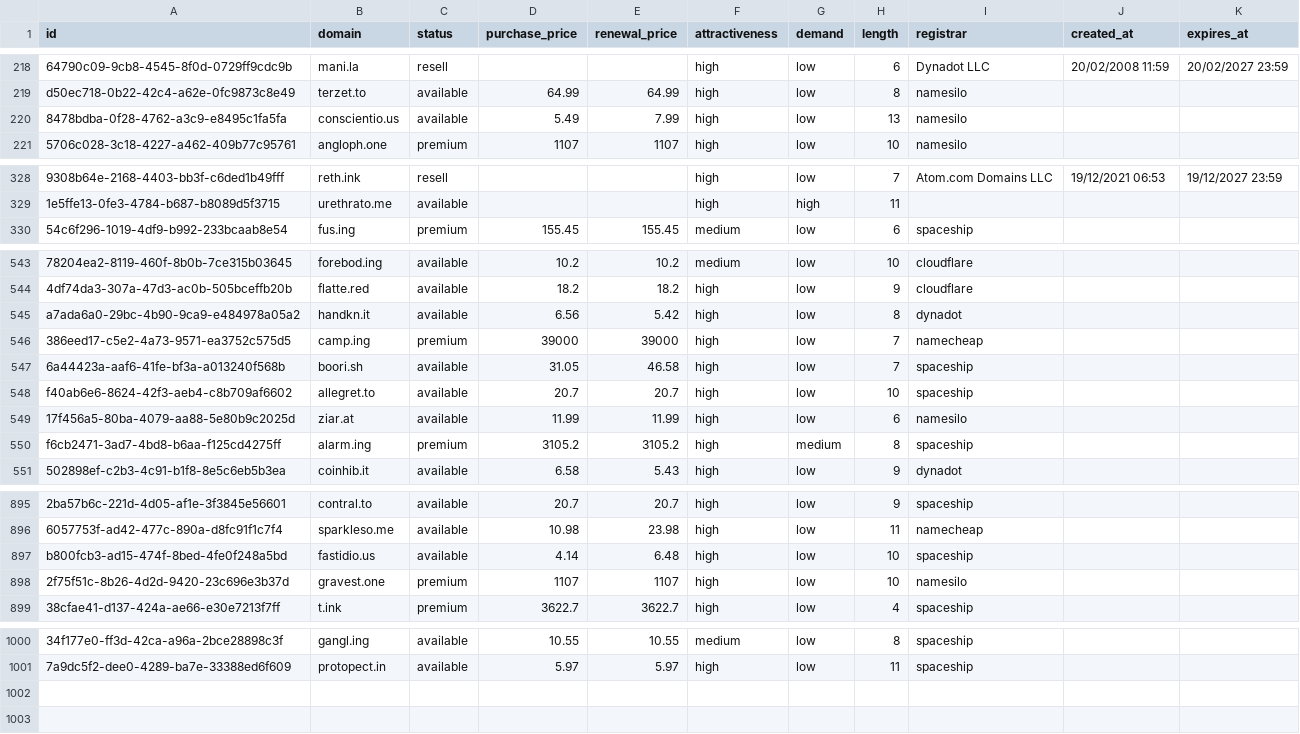
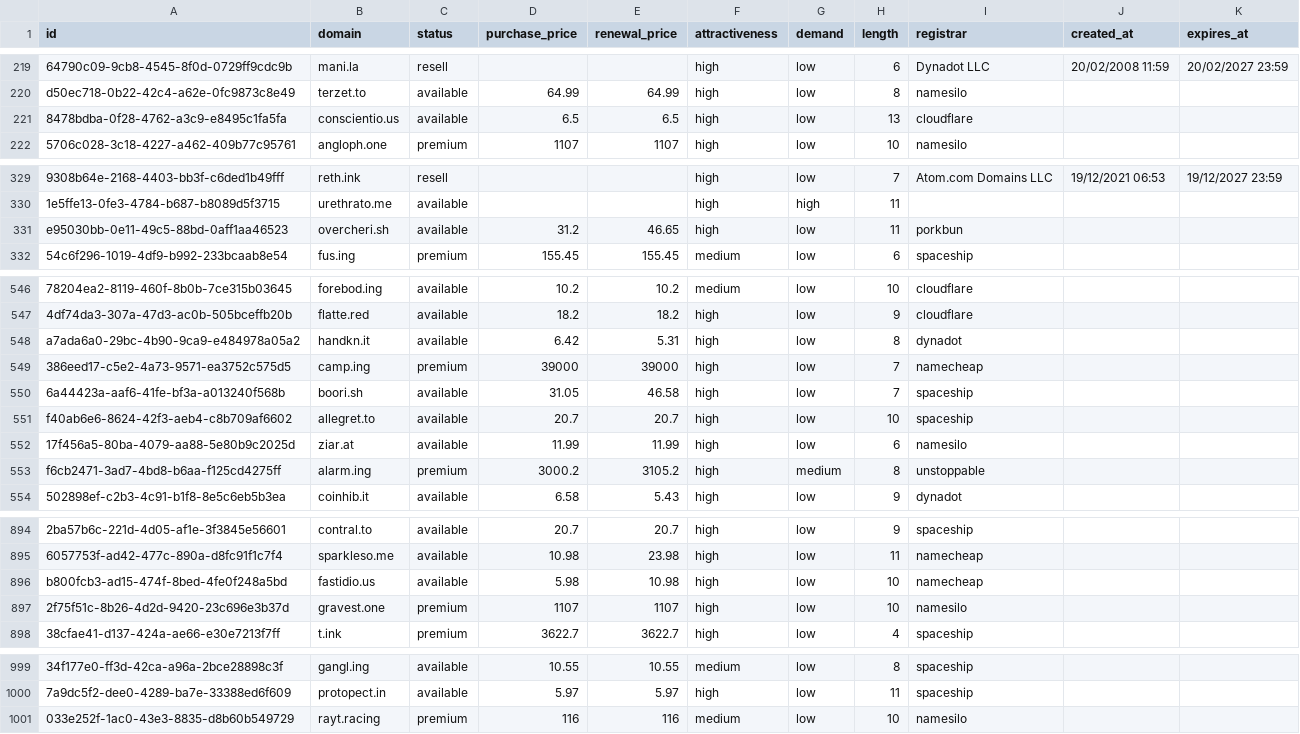
Before and after one commit to UniqueDomains/hacks-oneword-domains, a CSV file: hacks.csv, drawn as a sheet; only a part is shown, gaps mark what is left out; addresses are those after the commit; the diff covers the shown part only; the diff names each change by its address in the sheet, - before the commit and + after, or states it on an @@ line.

```diff
--- a/hacks.csv
+++ b/hacks.csv
-D221 (purchase_price): 5.49
+D221 (purchase_price): 6.5
-E221 (renewal_price): 7.99
+E221 (renewal_price): 6.5
-I221 (registrar): namesilo
+I221 (registrar): cloudflare
+row 331: e95030bb-0e11-49c5-88bd-0aff1aa46523 | overcheri.sh | available | 31.2 | 46.65 | high | low | 11 | porkbun
-D548 (purchase_price): 6.56
+D548 (purchase_price): 6.42
-E548 (renewal_price): 5.42
+E548 (renewal_price): 5.31
-D553 (purchase_price): 3105.2
+D553 (purchase_price): 3000.2
-I553 (registrar): spaceship
+I553 (registrar): unstoppable
-D896 (purchase_price): 4.14
+D896 (purchase_price): 5.98
-E896 (renewal_price): 6.48
+E896 (renewal_price): 10.98
-I896 (registrar): spaceship
+I896 (registrar): namecheap
+row 1001: 033e252f-1ac0-43e3-8835-d8b60b549729 | rayt.racing | premium | 116 | 116 | medium | low | 10 | namesilo
```
Also changed, not shown: 2 added rows, 4 removed rows and 9 edited cells elsewhere in this file, 5 other files.
